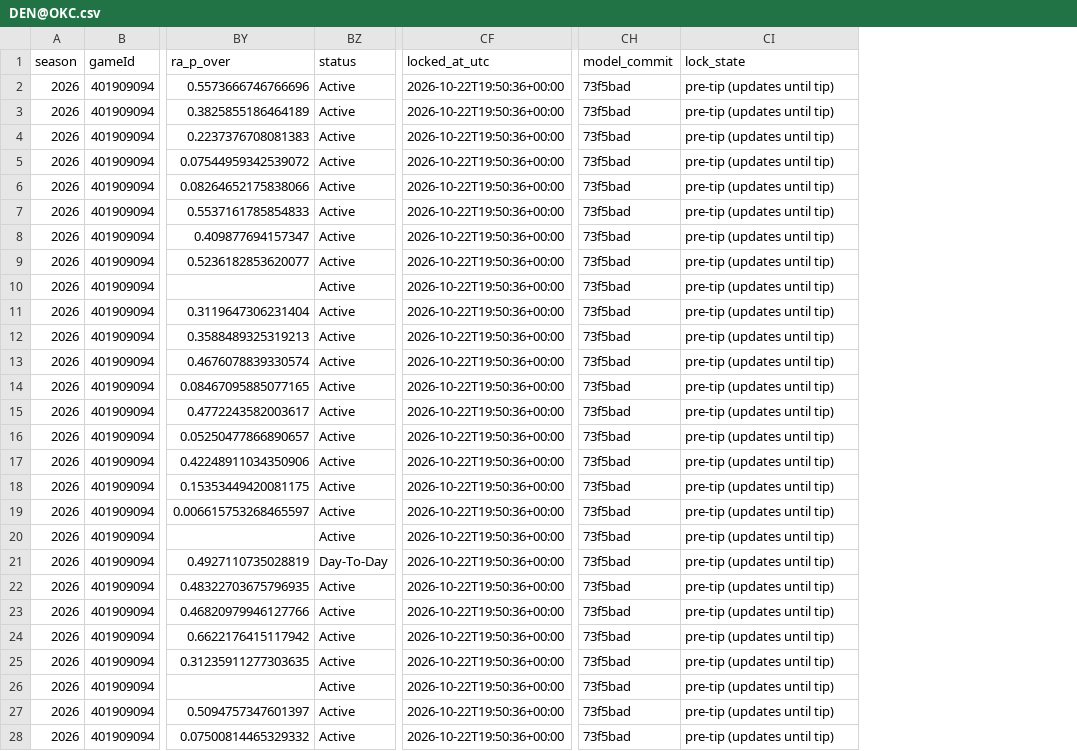
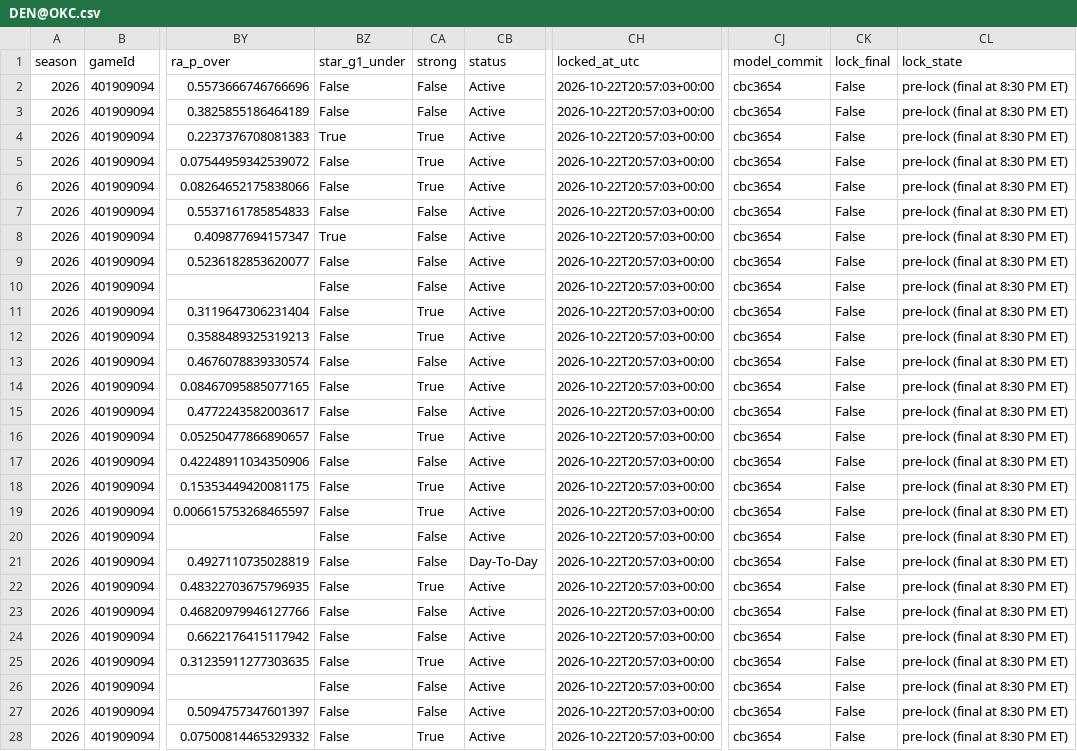
Before and after one commit to mikehollandwork-source/NBA, a CSV file: reports/live/locked/2026-10-22/DEN@OKC.csv, drawn as a sheet; only a part is shown, gaps mark what is left out; addresses are those after the commit; the diff covers the shown part only; the diff names each change by its address in the sheet, - before the commit and + after, or states it on an @@ line.

```diff
--- a/reports/live/locked/2026-10-22/DEN@OKC.csv
+++ b/reports/live/locked/2026-10-22/DEN@OKC.csv
+column BZ (star_g1_under), rows 2-28: False | False | True | False | False | False | True | False | False | False | False | False | False | False | False | False | False | False | False | False | False | False | False | False | False | False | False
+column CA (strong), rows 2-28: False | False | True | True | True | False | False | False | False | True | True | False | True | False | True | False | True | True | False | False | True | False | False | True | False | False | True
+column CK (lock_final), rows 2-28: all False
-CH2:CH28 (locked_at_utc): 2026-10-22T19:50:36+00:00
+CH2:CH28 (locked_at_utc): 2026-10-22T20:57:03+00:00
-CJ2:CJ28 (model_commit): 73f5bad
+CJ2:CJ28 (model_commit): cbc3654
-CL2:CL28 (lock_state): pre-tip (updates until tip)
+CL2:CL28 (lock_state): pre-lock (final at 8:30 PM ET)
```
Also changed, not shown: 9 edited cells elsewhere in this file, reports/live/game_day_2026-10-22.csv, reports/live/locked/2026-10-22/CLE@PHI.csv, 3 other files.
